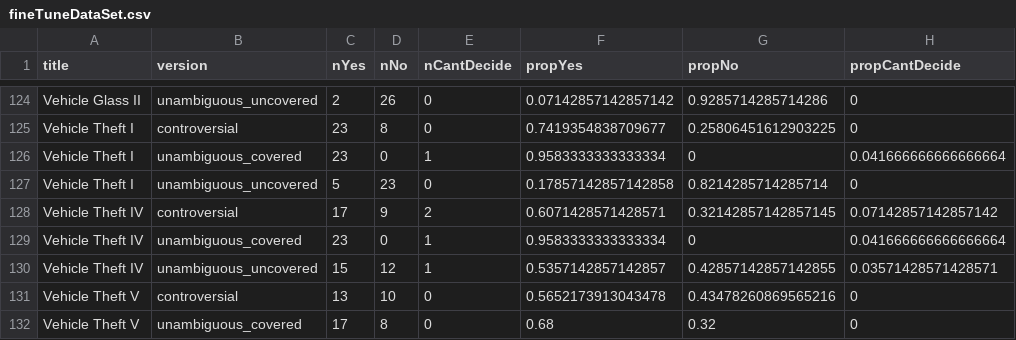
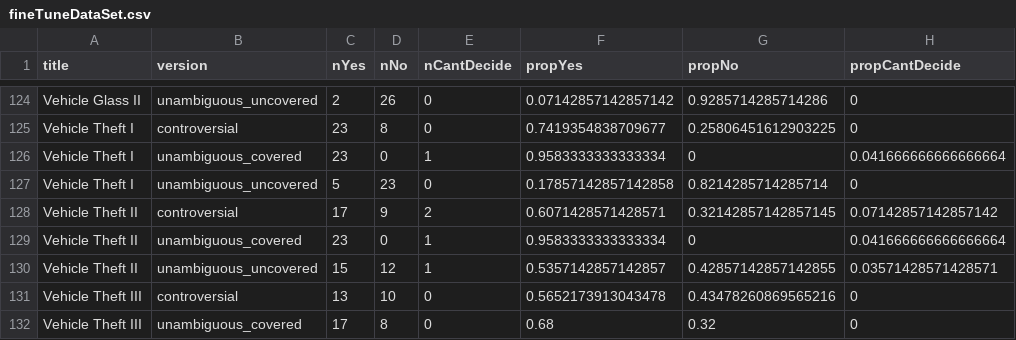
Before and after one commit to madiganbrodsky/vague_contracts, a CSV file: data/1_falseconsensus/fineTuneDataSet.csv, drawn as a sheet; only a part is shown, gaps mark what is left out; the diff covers the shown part only; the diff names each change by its address in the sheet, - before the commit and + after, or states it on an @@ line.

```diff
--- a/data/1_falseconsensus/fineTuneDataSet.csv
+++ b/data/1_falseconsensus/fineTuneDataSet.csv
-A128:A130 (title): Vehicle Theft IV
+A128:A130 (title): Vehicle Theft II
-A131:A132 (title): Vehicle Theft V
+A131:A132 (title): Vehicle Theft III
```
Also changed, not shown: 14 edited cells elsewhere in this file, 8 other files.
